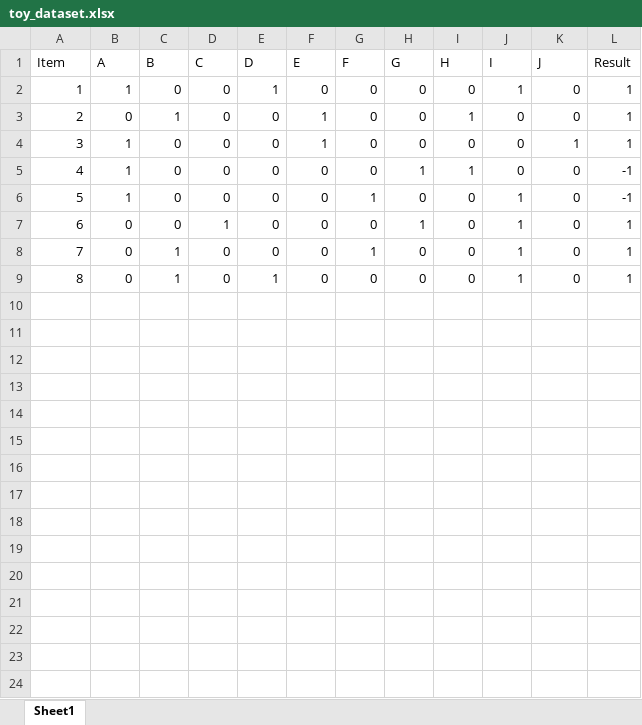
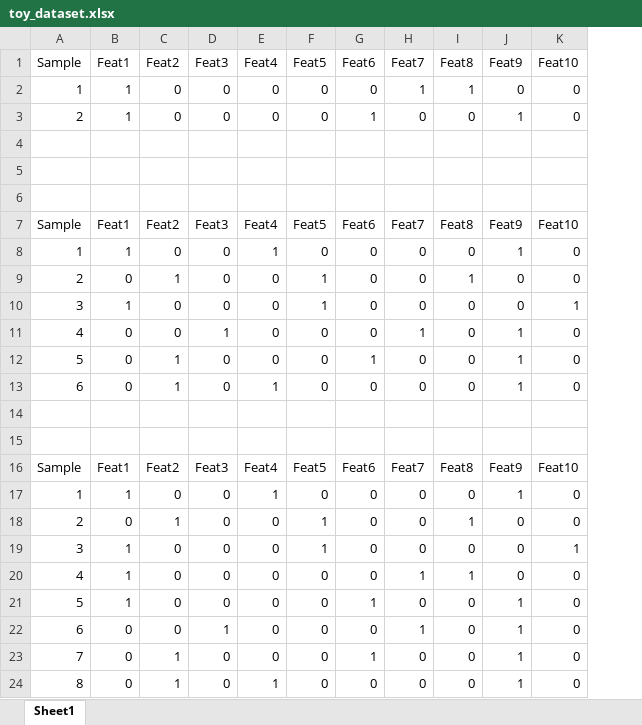
Before and after one commit to DillWithIt77/D2P-Spring-2021, an Excel workbook: toy_dataset.xlsx, sheet Sheet1, drawn as a sheet; values as stored, in another font and other column widths than the file's, no borders; removed rows and columns are numbered as before the commit, all else as after; the diff names each change by its address in the sheet, - before the commit and + after, or states it on an @@ line.

```diff
--- a/toy_dataset.xlsx (sheet Sheet1)
+++ b/toy_dataset.xlsx (sheet Sheet1)
-column L, rows 1-9: Result | 1 | 1 | 1 | -1 | -1 | 1 | 1 | 1
+row 1: Sample | Feat1 | Feat2 | Feat3 | Feat4 | Feat5 | Feat6 | Feat7 | Feat8 | Feat9 | Feat10
+row 2: 1 | 1 | 0 | 0 | 0 | 0 | 0 | 1 | 1 | 0 | 0
+row 3: 2 | 1 | 0 | 0 | 0 | 0 | 1 | 0 | 0 | 1 | 0
-row 4: Item | A | B | C | D | E | F | G | H | I | J | Result
+row 4: (empty)
+row 5: (empty)
+row 6: (empty)
+row 7: Sample | Feat1 | Feat2 | Feat3 | Feat4 | Feat5 | Feat6 | Feat7 | Feat8 | Feat9 | Feat10
+row 8: 1 | 1 | 0 | 0 | 1 | 0 | 0 | 0 | 0 | 1 | 0
+row 9: 2 | 0 | 1 | 0 | 0 | 1 | 0 | 0 | 1 | 0 | 0
+row 10: 3 | 1 | 0 | 0 | 0 | 1 | 0 | 0 | 0 | 0 | 1
+row 11: 4 | 0 | 0 | 1 | 0 | 0 | 0 | 1 | 0 | 1 | 0
+row 12: 5 | 0 | 1 | 0 | 0 | 0 | 1 | 0 | 0 | 1 | 0
+row 13: 6 | 0 | 1 | 0 | 1 | 0 | 0 | 0 | 0 | 1 | 0
+row 14: (empty)
+row 15: (empty)
+row 16: Sample | Feat1 | Feat2 | Feat3 | Feat4 | Feat5 | Feat6 | Feat7 | Feat8 | Feat9 | Feat10
```
Also changed, not shown: 4 other files.
